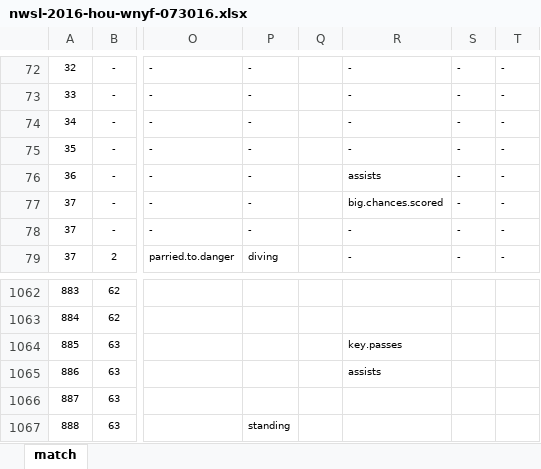
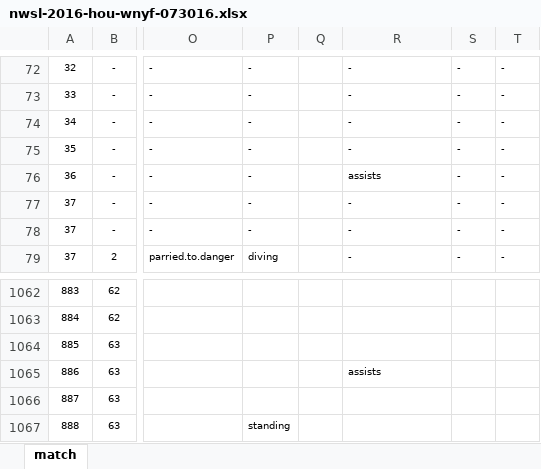
Before and after one commit to alfredomartinezjr/wosostats, an Excel workbook: source/excel/nwsl-2016/nwsl-2016-hou-wnyf-073016.xlsx, sheet match, drawn as a sheet; only a part is shown, gaps mark what is left out; values as stored, in another font and other column widths than the file's, no borders; the diff names each change by its address in the sheet, - before the commit and + after, or states it on an @@ line.

Commit message:
Updated HOU-WNYF (Week 15) stats

```diff
--- a/source/excel/nwsl-2016/nwsl-2016-hou-wnyf-073016.xlsx (sheet match)
+++ b/source/excel/nwsl-2016/nwsl-2016-hou-wnyf-073016.xlsx (sheet match)
-R77: big.chances.scored
+R77: -
-R1064: key.passes
+R1064: (empty)
```
Also changed, not shown: 2 other files.
